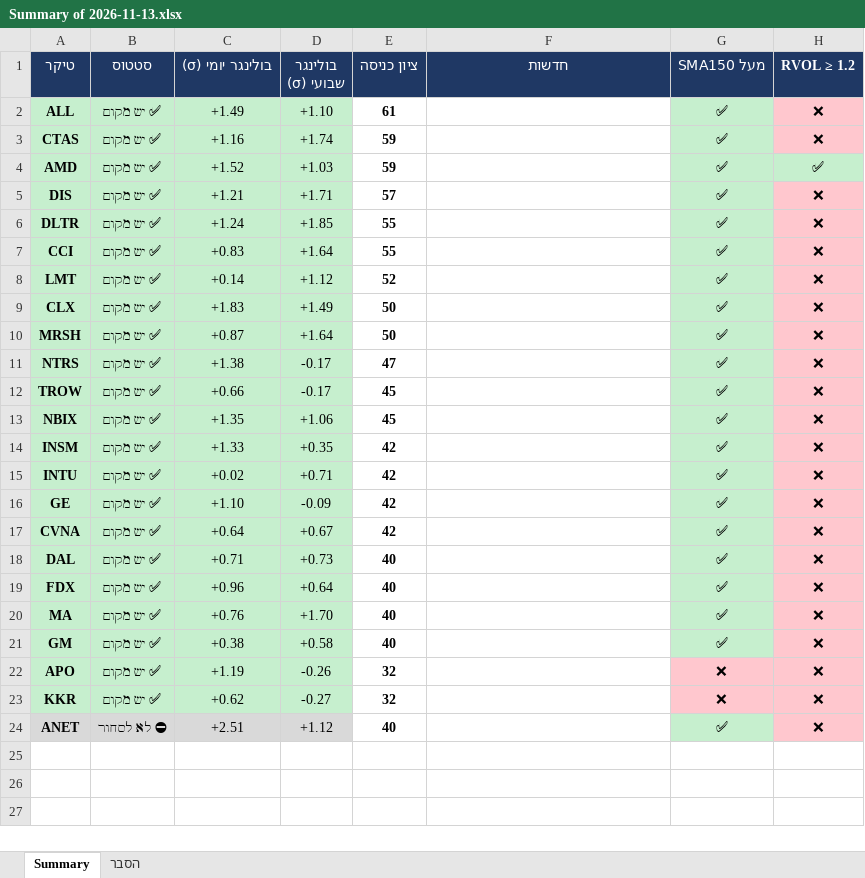
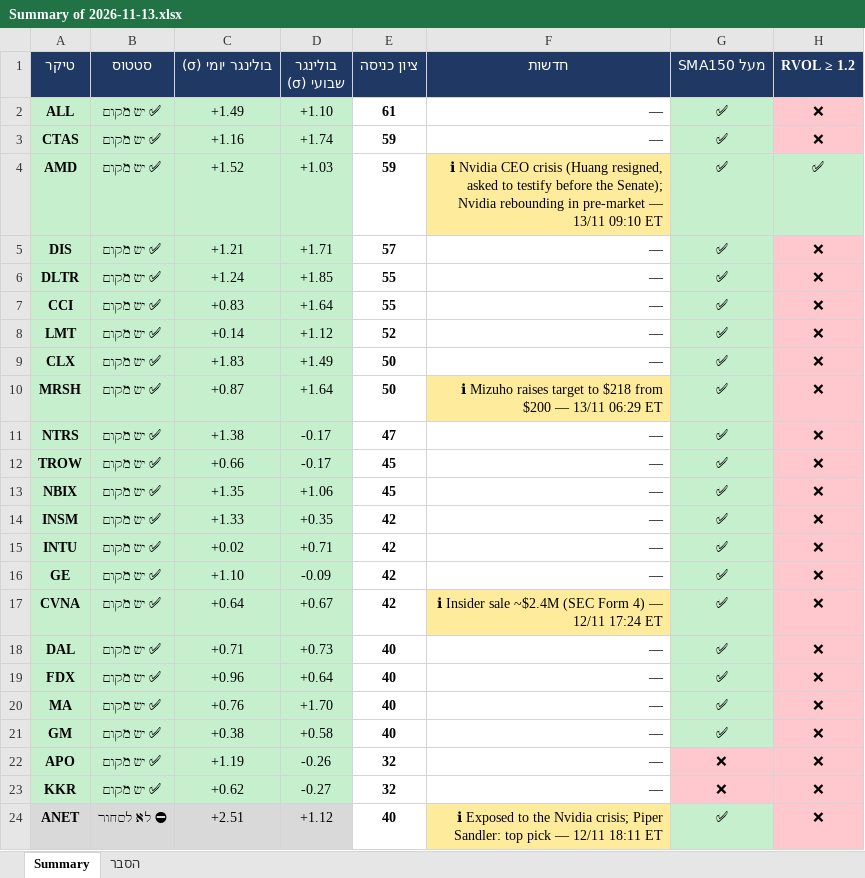
Before and after one commit to nsyoni10/tradingview-scan, an Excel workbook: checkup_data/Summary of 2026-11-13.xlsx, sheet Summary, drawn as a sheet; only a part is shown; values as stored, in another font and other column widths than the file's, no borders; conditional formats not drawn; the diff names each change by its address in the sheet, - before the commit and + after, or states it on an @@ line.

```diff
--- a/checkup_data/Summary of 2026-11-13.xlsx (sheet Summary)
+++ b/checkup_data/Summary of 2026-11-13.xlsx (sheet Summary)
-F2:F3 (חדשות): (empty)
+F2:F3 (חדשות): —
-F4 (חדשות): (empty)
+F4 (חדשות): ℹ Nvidia CEO crisis (Huang resigned, asked to testify before the Senate); Nvidia rebounding in pre-market — 13/11 09:10 ET
-F4 fill: none
+F4 fill: #FFEB9C
-F5:F9 (חדשות): (empty)
+F5:F9 (חדשות): —
-F10 (חדשות): (empty)
+F10 (חדשות): ℹ Mizuho raises target to $218 from $200 — 13/11 06:29 ET
-F10 fill: none
+F10 fill: #FFEB9C
-F11:F16 (חדשות): (empty)
+F11:F16 (חדשות): —
-F17 (חדשות): (empty)
+F17 (חדשות): ℹ Insider sale ~$2.4M (SEC Form 4) — 12/11 17:24 ET
-F17 fill: none
+F17 fill: #FFEB9C
-F18:F23 (חדשות): (empty)
+F18:F23 (חדשות): —
-F24 (חדשות): (empty)
+F24 (חדשות): ℹ Exposed to the Nvidia crisis; Piper Sandler: top pick — 12/11 18:11 ET
-F24 fill: none
+F24 fill: #FFEB9C
```
Also changed, not shown: sheet הסבר, 2 other files.
